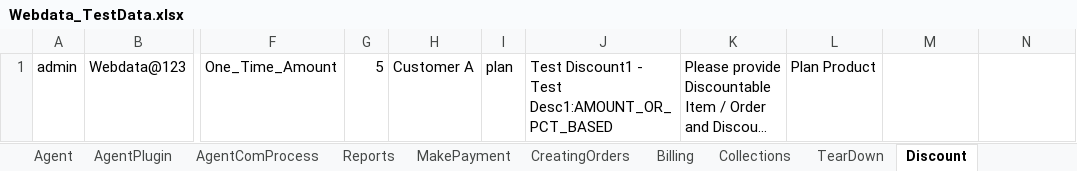
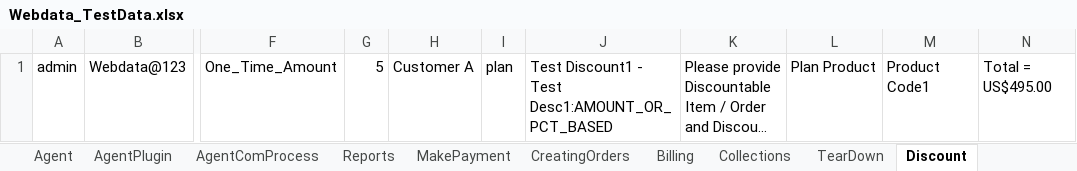
Before and after one commit to indianashu/WDAutomation, an Excel workbook: Webdata_TestData.xlsx, sheet Discount, drawn as a sheet; only a part is shown, gaps mark what is left out; long unchanged cells end in …; values as stored, in another font and other column widths than the file's, no borders; the diff names each change by its address in the sheet, - before the commit and + after, or states it on an @@ line.

Commit message:
updated Discount.java page

```diff
--- a/Webdata_TestData.xlsx (sheet Discount)
+++ b/Webdata_TestData.xlsx (sheet Discount)
-M1: (empty)
+M1: Product Code1
-N1: (empty)
+N1: Total = US$495.00
```
Also changed, not shown: 1 other file.
